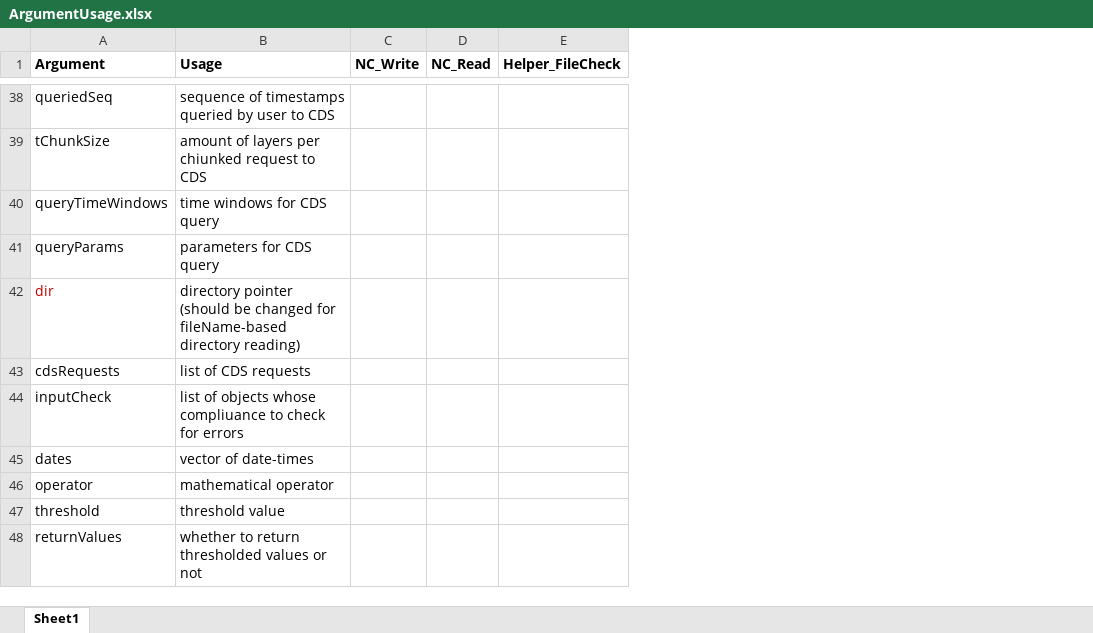
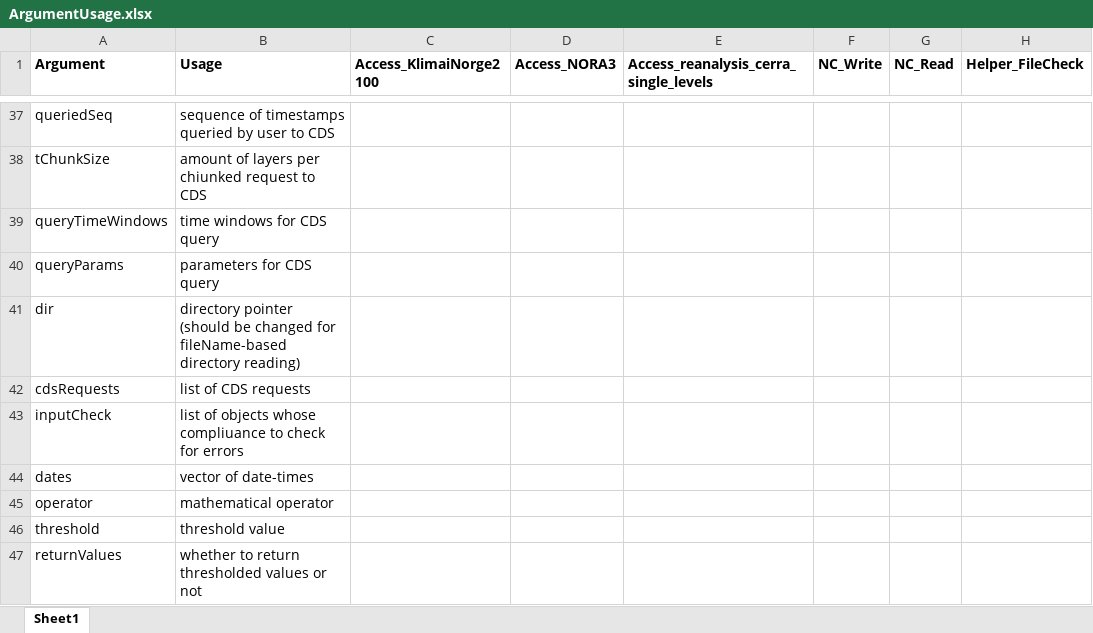
Before and after one commit to Clim-Hub/ClimHub, an Excel workbook: .github/ArgumentUsage.xlsx, sheet Sheet1, drawn as a sheet; only a part is shown, gaps mark what is left out; values as stored, in another font and other column widths than the file's, no borders; addresses are those after the commit; the diff covers the shown part only; the diff names each change by its address in the sheet, - before the commit and + after, or states it on an @@ line.

Commit message:
fix: change leadtime to leadTimeHour for NORA3 to reuse more arguments across package

```diff
--- a/.github/ArgumentUsage.xlsx (sheet Sheet1)
+++ b/.github/ArgumentUsage.xlsx (sheet Sheet1)
+column C (Access_KlimaiNorge2100), empty
+column D (Access_NORA3), empty
+column E, row 1: Access_reanalysis_cerra_single_levels
-A41 text colour: #C00000
+A41 text colour: black
```
Also changed, not shown: 2 removed rows and 14 edited cells elsewhere in this sheet, 2 other files.
